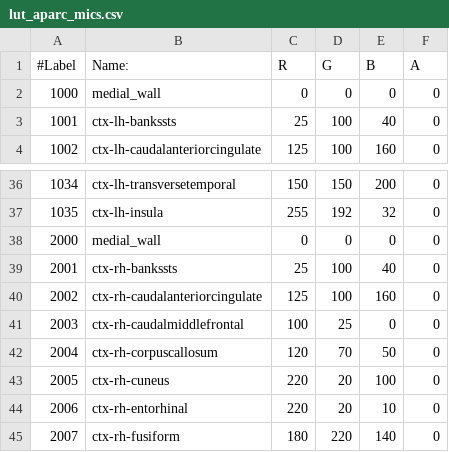
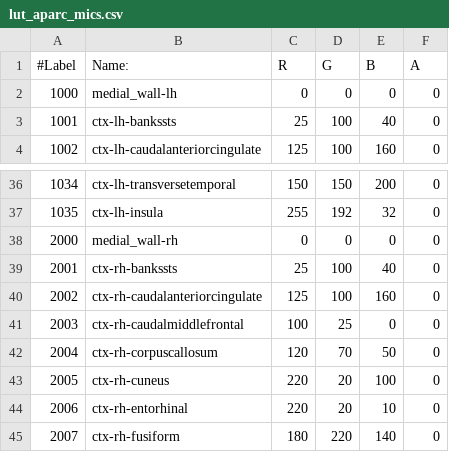
Before and after one commit to Australian-Imaging-Service/pipelines, a CSV file: resources/mica-mni-parcellations/lut/lut_aparc_mics.csv, drawn as a sheet; only a part is shown, gaps mark what is left out.

Commit message:
updated lh rh medial wall for aparc

```diff
--- a/resources/mica-mni-parcellations/lut/lut_aparc_mics.csv
+++ b/resources/mica-mni-parcellations/lut/lut_aparc_mics.csv
@@ -1,3 +1,3 @@
 #Label	Name:	R	G	B	A			
-1000	medial_wall	0	0	0	0
+1000	medial_wall-lh	0	0	0	0
 1001	ctx-lh-bankssts	25	100	40	0
@@ -37,3 +37,3 @@
 1035	ctx-lh-insula	255	192	32	0
-2000	medial_wall	0	0	0	0
+2000	medial_wall-rh	0	0	0	0
 2001	ctx-rh-bankssts	25	100	40	0
```
Also changed, not shown: 1 other file.
